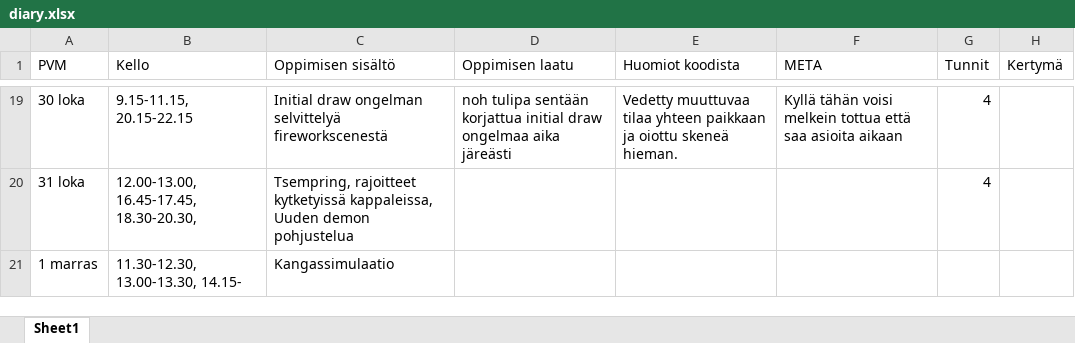
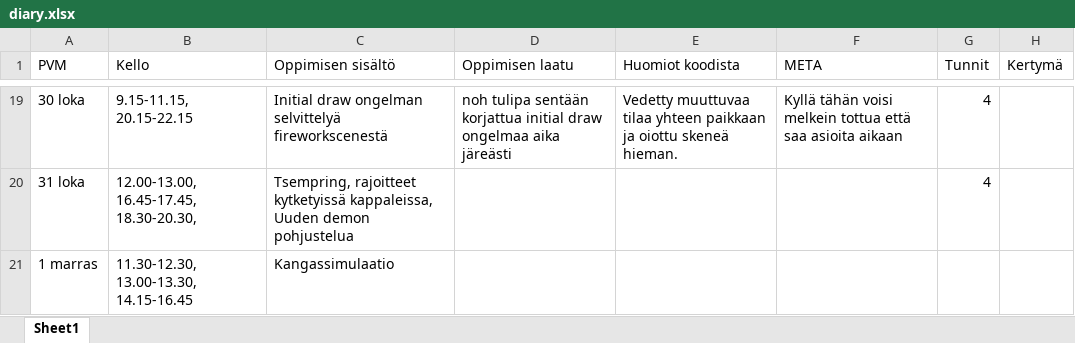
Before and after one commit to ven-gnz/Impi, an Excel workbook: diary.xlsx, sheet Sheet1, drawn as a sheet; only a part is shown, gaps mark what is left out; values as stored, in another font and other column widths than the file's, no borders; the diff names each change by its address in the sheet, - before the commit and + after, or states it on an @@ line.

```diff
--- a/diary.xlsx (sheet Sheet1)
+++ b/diary.xlsx (sheet Sheet1)
-B21 (Kello): 11.30-12.30, 13.00-13.30, 14.15-
+B21 (Kello): 11.30-12.30, 13.00-13.30, 14.15-16.45
```
Also changed, not shown: 7 other files.
